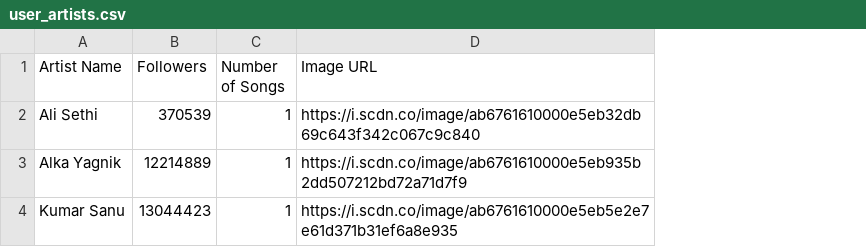
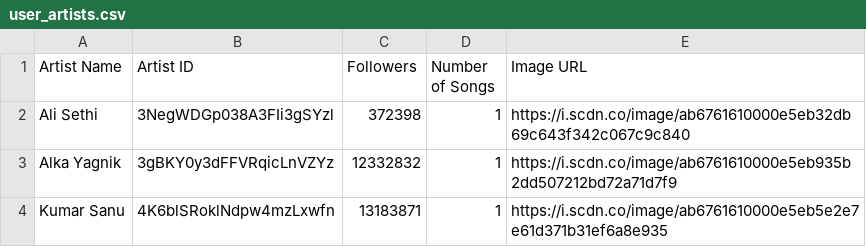
Before and after one commit to saad415/Spotify, a CSV file: user_artists.csv, drawn as a sheet; addresses are those after the commit; the diff names each change by its address in the sheet, - before the commit and + after, or states it on an @@ line.

```diff
--- a/user_artists.csv
+++ b/user_artists.csv
+column B (Artist ID), rows 2-4: 3NegWDGp038A3FIi3gSYzl | 3gBKY0y3dFFVRqicLnVZYz | 4K6blSRoklNdpw4mzLxwfn
-C2 (Followers): 370539
+C2 (Followers): 372398
-C3 (Followers): 12214889
+C3 (Followers): 12332832
-C4 (Followers): 13044423
+C4 (Followers): 13183871
```
Also changed, not shown: top_artists.csv, top_tracks.csv, 7 other files.
